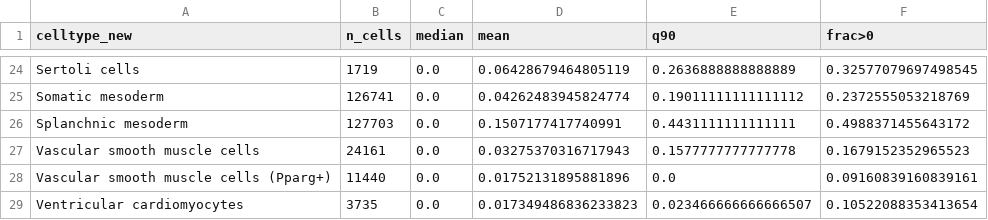
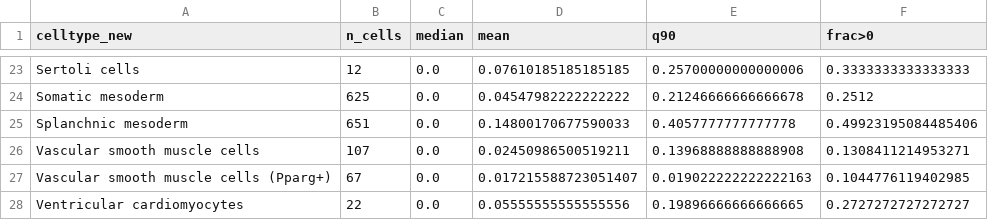
Before and after one commit to chrislowzhengxi/devtree-seacells, a CSV file: results/ucell/Lateral_plate_mesoderm/qc/Lateral_plate_mesoderm_ALL_labels_summary.csv, drawn as a sheet; only a part is shown, gaps mark what is left out; addresses are those after the commit; the diff covers the shown part only; the diff names each change by its address in the sheet, - before the commit and + after, or states it on an @@ line.

```diff
--- a/results/ucell/Lateral_plate_mesoderm/qc/Lateral_plate_mesoderm_ALL_labels_summary.csv
+++ b/results/ucell/Lateral_plate_mesoderm/qc/Lateral_plate_mesoderm_ALL_labels_summary.csv
-B23 (n_cells): 1719
+B23 (n_cells): 12
-D23 (mean): 0.06428679464805119
+D23 (mean): 0.07610185185185185
-E23 (q90): 0.2636888888888889
+E23 (q90): 0.25700000000000006
-F23 (frac>0): 0.32577079697498545
+F23 (frac>0): 0.3333333333333333
-B24 (n_cells): 126741
+B24 (n_cells): 625
-D24 (mean): 0.04262483945824774
+D24 (mean): 0.04547982222222222
-E24 (q90): 0.19011111111111112
+E24 (q90): 0.21246666666666678
-F24 (frac>0): 0.2372555053218769
+F24 (frac>0): 0.2512
-B25 (n_cells): 127703
+B25 (n_cells): 651
-D25 (mean): 0.1507177417740991
+D25 (mean): 0.14800170677590033
-E25 (q90): 0.4431111111111111
+E25 (q90): 0.4057777777777778
-F25 (frac>0): 0.4988371455643172
+F25 (frac>0): 0.49923195084485406
-B26 (n_cells): 24161
+B26 (n_cells): 107
-D26 (mean): 0.03275370316717943
+D26 (mean): 0.02450986500519211
-E26 (q90): 0.1577777777777778
+E26 (q90): 0.13968888888888908
-F26 (frac>0): 0.1679152352965523
+F26 (frac>0): 0.1308411214953271
-B27 (n_cells): 11440
+B27 (n_cells): 67
-D27 (mean): 0.01752131895881896
+D27 (mean): 0.017215588723051407
-E27 (q90): 0.0
+E27 (q90): 0.019022222222222163
-F27 (frac>0): 0.09160839160839161
+F27 (frac>0): 0.1044776119402985
-B28 (n_cells): 3735
+B28 (n_cells): 22
-D28 (mean): 0.017349486836233823
+D28 (mean): 0.05555555555555556
-E28 (q90): 0.023466666666666507
+E28 (q90): 0.19896666666666665
-F28 (frac>0): 0.10522088353413654
+F28 (frac>0): 0.2727272727272727
```
Also changed, not shown: 1 removed row and 89 edited cells elsewhere in this file, results/ucell/Lateral_plate_mesoderm/qc/Lateral_plate_mesoderm_SHH_UCell_by_celltype_median.csv, 1 other file.
